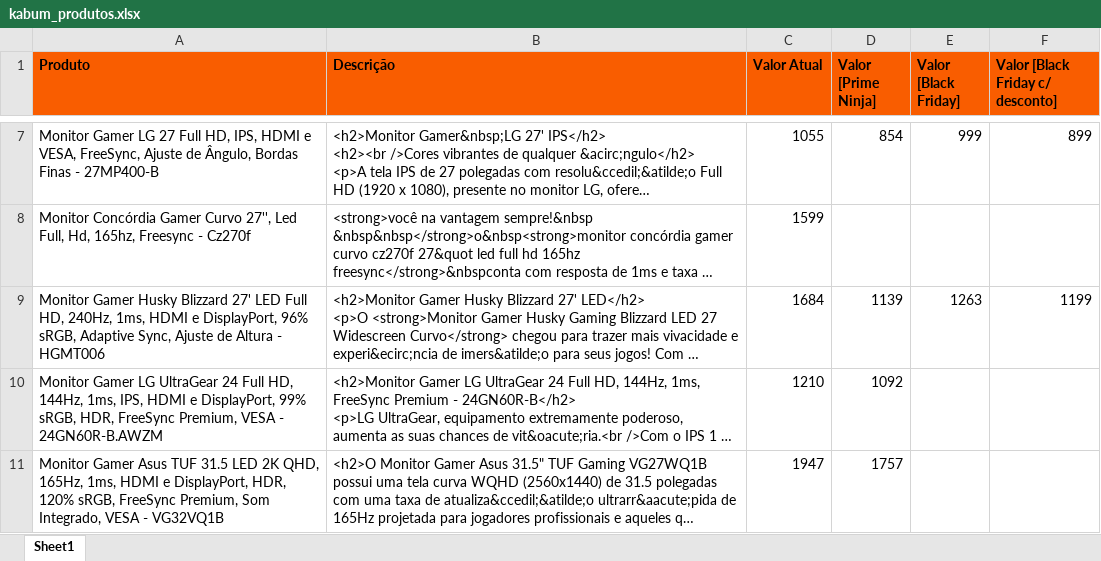
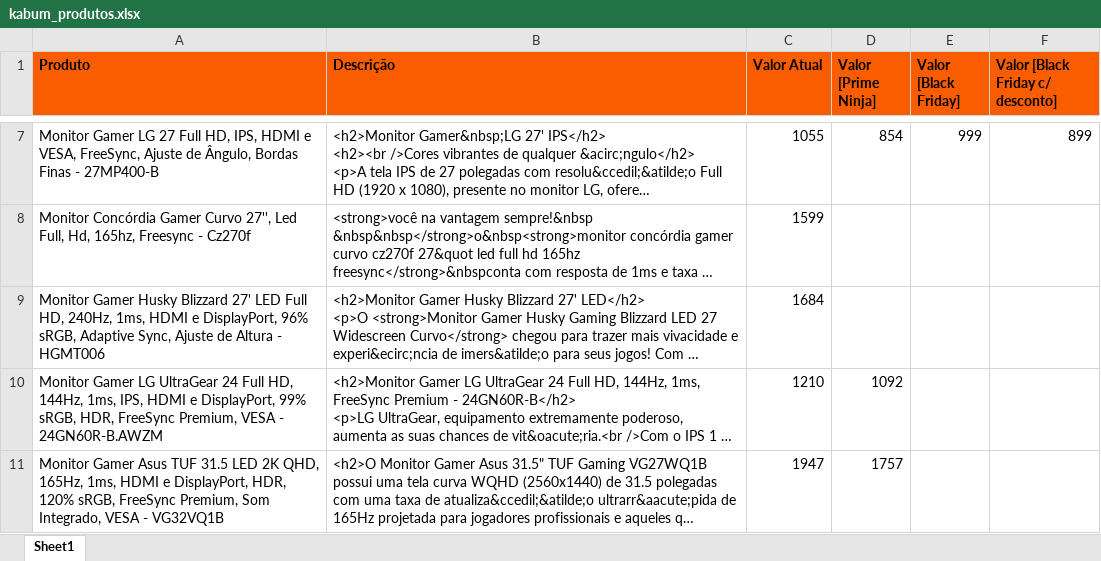
Before and after one commit to Nilso97/Kabum-Product-Search, an Excel workbook: kabum_produtos.xlsx, sheet Sheet1, drawn as a sheet; only a part is shown, gaps mark what is left out; long unchanged cells end in …; values as stored, in another font and other column widths than the file's, no borders; the diff names each change by its address in the sheet, - before the commit and + after, or states it on an @@ line.

```diff
--- a/kabum_produtos.xlsx (sheet Sheet1)
+++ b/kabum_produtos.xlsx (sheet Sheet1)
-D9 (Valor [Prime Ninja]): 1139
+D9 (Valor [Prime Ninja]): (empty)
-E9 (Valor [Black Friday]): 1263
+E9 (Valor [Black Friday]): (empty)
-F9 (Valor [Black Friday c/ desconto]): 1199
+F9 (Valor [Black Friday c/ desconto]): (empty)
```
Also changed, not shown: 1 other file.
